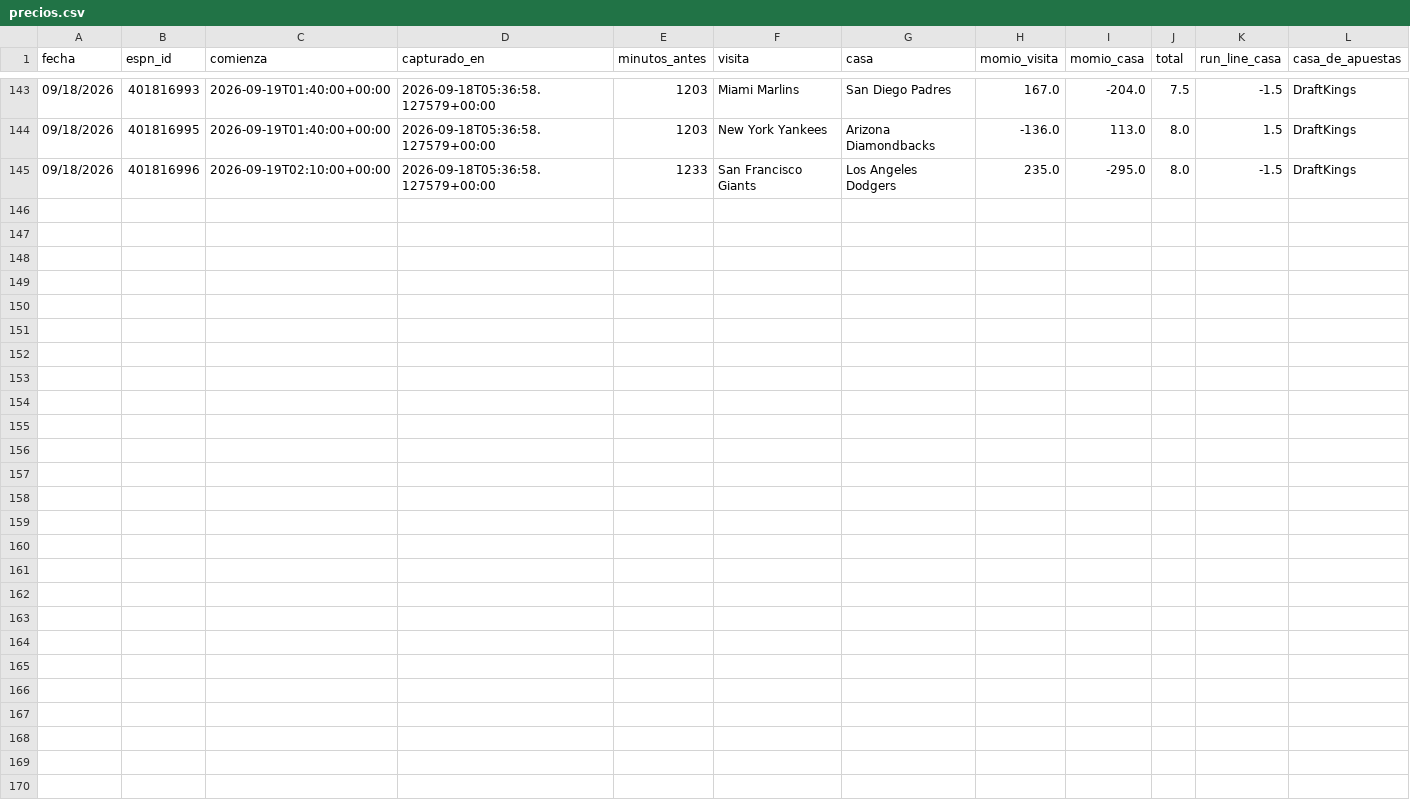
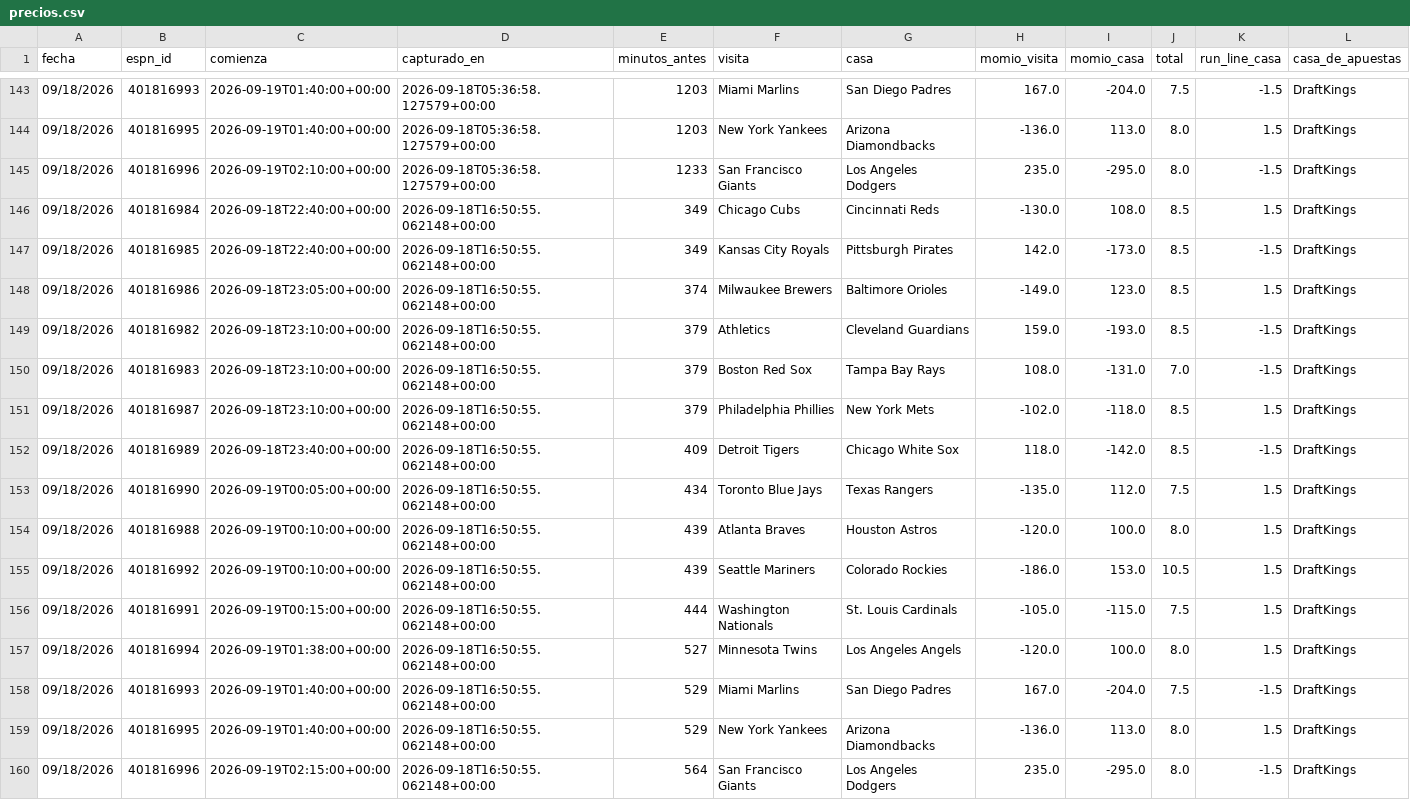
Before and after one commit to Robert123712/MODELO-MLB-V02, a CSV file: precios.csv, drawn as a sheet; only a part is shown, gaps mark what is left out; the diff names each change by its address in the sheet, - before the commit and + after, or states it on an @@ line.

```diff
--- a/precios.csv
+++ b/precios.csv
+row 146: 09/18/2026 | 401816984 | 2026-09-18T22:40:00+00:00 | 2026-09-18T16:50:55.062148+00:00 | 349 | Chicago Cubs | Cincinnati Reds | -130.0 | 108.0 | 8.5 | 1.5 | DraftKings
+row 147: 09/18/2026 | 401816985 | 2026-09-18T22:40:00+00:00 | 2026-09-18T16:50:55.062148+00:00 | 349 | Kansas City Royals | Pittsburgh Pirates | 142.0 | -173.0 | 8.5 | -1.5 | DraftKings
+row 148: 09/18/2026 | 401816986 | 2026-09-18T23:05:00+00:00 | 2026-09-18T16:50:55.062148+00:00 | 374 | Milwaukee Brewers | Baltimore Orioles | -149.0 | 123.0 | 8.5 | 1.5 | DraftKings
+row 149: 09/18/2026 | 401816982 | 2026-09-18T23:10:00+00:00 | 2026-09-18T16:50:55.062148+00:00 | 379 | Athletics | Cleveland Guardians | 159.0 | -193.0 | 8.5 | -1.5 | DraftKings
+row 150: 09/18/2026 | 401816983 | 2026-09-18T23:10:00+00:00 | 2026-09-18T16:50:55.062148+00:00 | 379 | Boston Red Sox | Tampa Bay Rays | 108.0 | -131.0 | 7.0 | -1.5 | DraftKings
+row 151: 09/18/2026 | 401816987 | 2026-09-18T23:10:00+00:00 | 2026-09-18T16:50:55.062148+00:00 | 379 | Philadelphia Phillies | New York Mets | -102.0 | -118.0 | 8.5 | 1.5 | DraftKings
+row 152: 09/18/2026 | 401816989 | 2026-09-18T23:40:00+00:00 | 2026-09-18T16:50:55.062148+00:00 | 409 | Detroit Tigers | Chicago White Sox | 118.0 | -142.0 | 8.5 | -1.5 | DraftKings
+row 153: 09/18/2026 | 401816990 | 2026-09-19T00:05:00+00:00 | 2026-09-18T16:50:55.062148+00:00 | 434 | Toronto Blue Jays | Texas Rangers | -135.0 | 112.0 | 7.5 | 1.5 | DraftKings
+row 154: 09/18/2026 | 401816988 | 2026-09-19T00:10:00+00:00 | 2026-09-18T16:50:55.062148+00:00 | 439 | Atlanta Braves | Houston Astros | -120.0 | 100.0 | 8.0 | 1.5 | DraftKings
+row 155: 09/18/2026 | 401816992 | 2026-09-19T00:10:00+00:00 | 2026-09-18T16:50:55.062148+00:00 | 439 | Seattle Mariners | Colorado Rockies | -186.0 | 153.0 | 10.5 | 1.5 | DraftKings
+row 156: 09/18/2026 | 401816991 | 2026-09-19T00:15:00+00:00 | 2026-09-18T16:50:55.062148+00:00 | 444 | Washington Nationals | St. Louis Cardinals | -105.0 | -115.0 | 7.5 | 1.5 | DraftKings
+row 157: 09/18/2026 | 401816994 | 2026-09-19T01:38:00+00:00 | 2026-09-18T16:50:55.062148+00:00 | 527 | Minnesota Twins | Los Angeles Angels | -120.0 | 100.0 | 8.0 | 1.5 | DraftKings
+row 158: 09/18/2026 | 401816993 | 2026-09-19T01:40:00+00:00 | 2026-09-18T16:50:55.062148+00:00 | 529 | Miami Marlins | San Diego Padres | 167.0 | -204.0 | 7.5 | -1.5 | DraftKings
+row 159: 09/18/2026 | 401816995 | 2026-09-19T01:40:00+00:00 | 2026-09-18T16:50:55.062148+00:00 | 529 | New York Yankees | Arizona Diamondbacks | -136.0 | 113.0 | 8.0 | 1.5 | DraftKings
+row 160: 09/18/2026 | 401816996 | 2026-09-19T02:15:00+00:00 | 2026-09-18T16:50:55.062148+00:00 | 564 | San Francisco Giants | Los Angeles Dodgers | 235.0 | -295.0 | 8.0 | -1.5 | DraftKings
```
Also changed, not shown: 5 other files.
